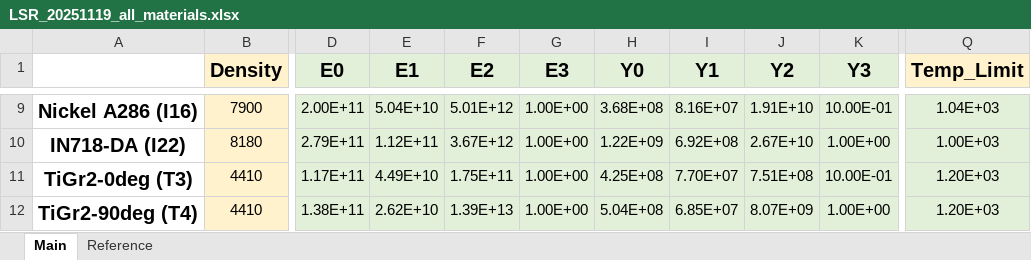
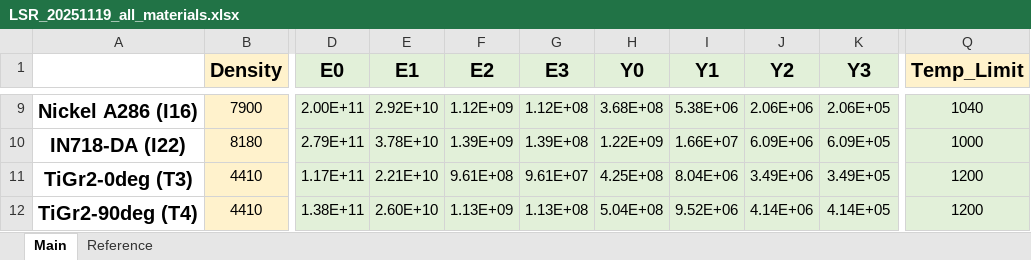
Before and after one commit to UW-ERSL/METALS, an Excel workbook: DataVaryingTemperature/LSR_20251119_all_materials.xlsx, sheet Main, drawn as a sheet; only a part is shown, gaps mark what is left out; values as stored, in another font and other column widths than the file's, no borders; the diff covers the shown part only; the diff names each change by its address in the sheet, - before the commit and + after, or states it on an @@ line.

```diff
--- a/DataVaryingTemperature/LSR_20251119_all_materials.xlsx (sheet Main)
+++ b/DataVaryingTemperature/LSR_20251119_all_materials.xlsx (sheet Main)
-E9 (E1): 5.04E+10
+E9 (E1): 2.92E+10
-F9 (E2): 5.01E+12
+F9 (E2): 1.12E+09
-G9 (E3): 1.00E+00
+G9 (E3): 1.12E+08
-I9 (Y1): 8.16E+07
+I9 (Y1): 5.38E+06
-J9 (Y2): 1.91E+10
+J9 (Y2): 2.06E+06
-K9 (Y3): 10.00E-01
+K9 (Y3): 2.06E+05
-Q9 (Temp_Limit): 1.04E+03
+Q9 (Temp_Limit): 1040
-E10 (E1): 1.12E+11
+E10 (E1): 3.78E+10
-F10 (E2): 3.67E+12
+F10 (E2): 1.39E+09
-G10 (E3): 1.00E+00
+G10 (E3): 1.39E+08
-I10 (Y1): 6.92E+08
+I10 (Y1): 1.66E+07
-J10 (Y2): 2.67E+10
+J10 (Y2): 6.09E+06
-K10 (Y3): 1.00E+00
+K10 (Y3): 6.09E+05
-Q10 (Temp_Limit): 1.00E+03
+Q10 (Temp_Limit): 1000
-E11 (E1): 4.49E+10
+E11 (E1): 2.21E+10
-F11 (E2): 1.75E+11
+F11 (E2): 9.61E+08
-G11 (E3): 1.00E+00
+G11 (E3): 9.61E+07
-I11 (Y1): 7.70E+07
+I11 (Y1): 8.04E+06
-J11 (Y2): 7.51E+08
+J11 (Y2): 3.49E+06
-K11 (Y3): 10.00E-01
+K11 (Y3): 3.49E+05
-Q11:Q12 (Temp_Limit): 1.20E+03
+Q11:Q12 (Temp_Limit): 1200
-E12 (E1): 2.62E+10
+E12 (E1): 2.60E+10
-F12 (E2): 1.39E+13
+F12 (E2): 1.13E+09
-G12 (E3): 1.00E+00
+G12 (E3): 1.13E+08
-I12 (Y1): 6.85E+07
+I12 (Y1): 9.52E+06
-J12 (Y2): 8.07E+09
+J12 (Y2): 4.14E+06
-K12 (Y3): 1.00E+00
+K12 (Y3): 4.14E+05
```
Also changed, not shown: 30 edited cells elsewhere in this sheet, DataVaryingTemperature/3Materials.xlsx, 17 other files.
